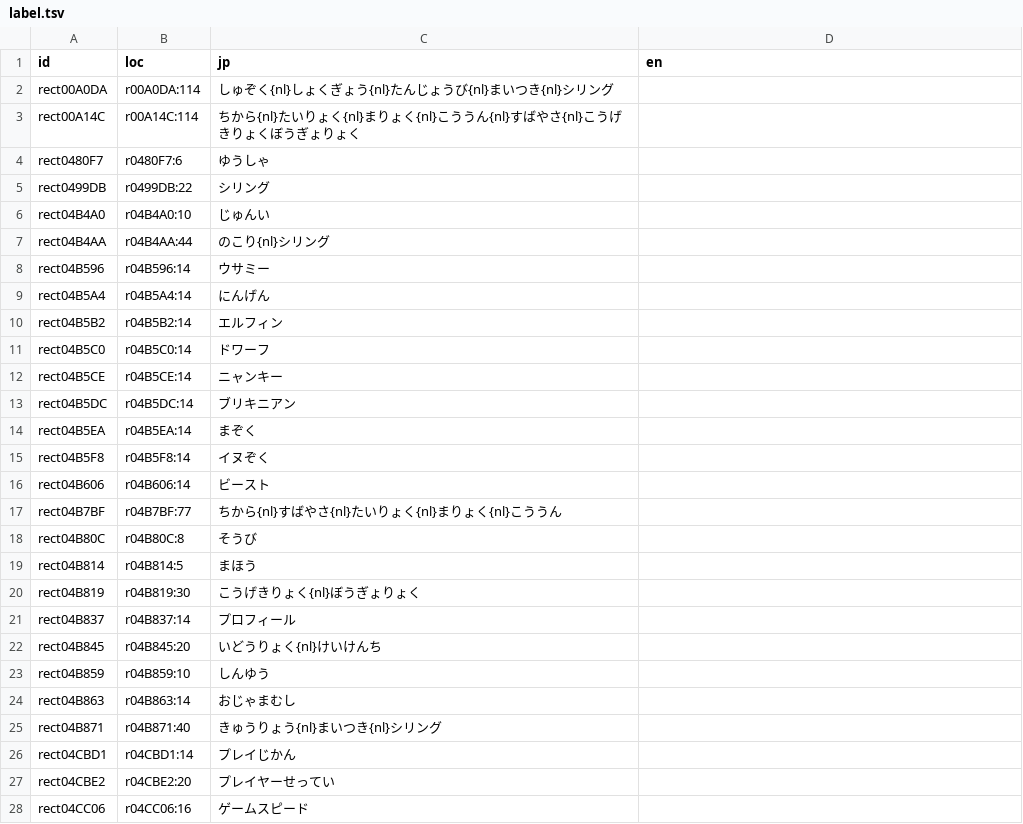
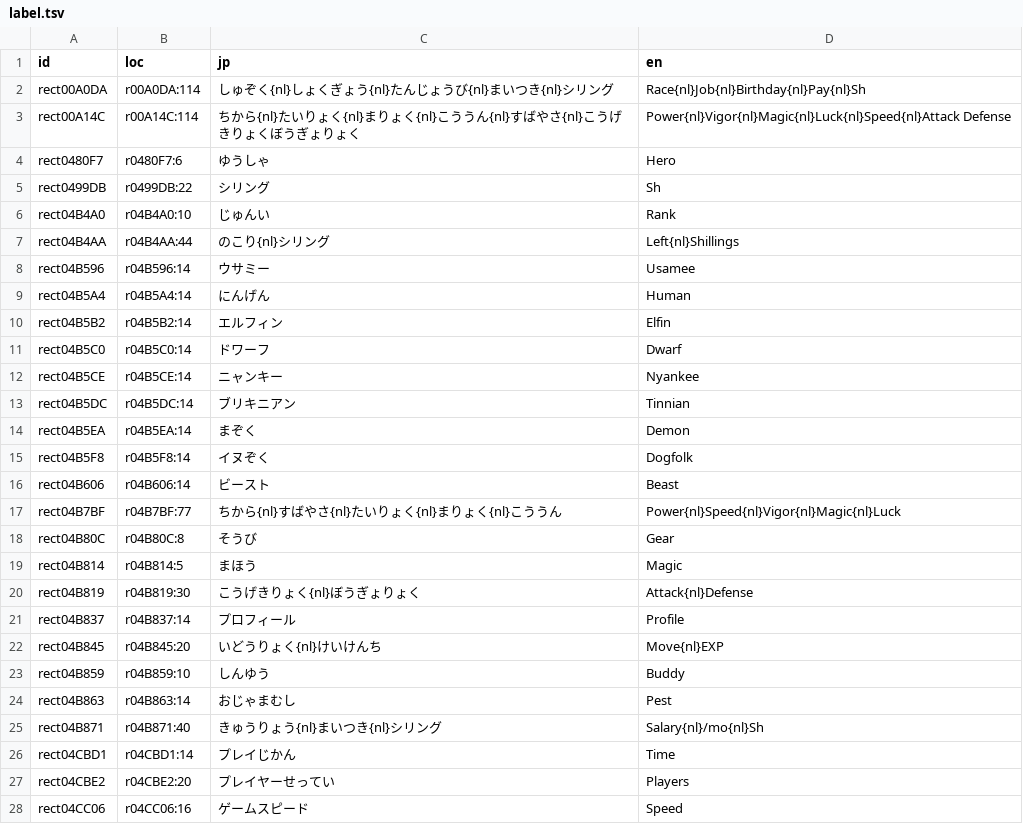
Before and after one commit to minhnhattonthat/tadaima-yuusha-boshuuchuu-okawari-en, a TSV file: script/label.tsv, drawn as a sheet; only a part is shown; the diff covers the shown part only.

```diff
--- a/script/label.tsv
+++ b/script/label.tsv
@@ -1,28 +1,28 @@
 id	loc	jp	en
-rect00A0DA	r00A0DA:114	しゅぞく{nl}しょくぎょう{nl}たんじょうび{nl}まいつき{nl}シリング	
-rect00A14C	r00A14C:114	ちから{nl}たいりょく{nl}まりょく{nl}こううん{nl}すばやさ{nl}こうげきりょくぼうぎょりょく	
-rect0480F7	r0480F7:6	ゆうしゃ	
-rect0499DB	r0499DB:22	シリング	
-rect04B4A0	r04B4A0:10	じゅんい	
-rect04B4AA	r04B4AA:44	のこり{nl}シリング	
-rect04B596	r04B596:14	ウサミー	
-rect04B5A4	r04B5A4:14	にんげん	
-rect04B5B2	r04B5B2:14	エルフィン	
-rect04B5C0	r04B5C0:14	ドワーフ	
-rect04B5CE	r04B5CE:14	ニャンキー	
-rect04B5DC	r04B5DC:14	ブリキニアン	
-rect04B5EA	r04B5EA:14	まぞく	
-rect04B5F8	r04B5F8:14	イヌぞく	
-rect04B606	r04B606:14	ビースト	
-rect04B7BF	r04B7BF:77	ちから{nl}すばやさ{nl}たいりょく{nl}まりょく{nl}こううん	
-rect04B80C	r04B80C:8	そうび	
-rect04B814	r04B814:5	まほう	
-rect04B819	r04B819:30	こうげきりょく{nl}ぼうぎょりょく	
-rect04B837	r04B837:14	プロフィール	
-rect04B845	r04B845:20	いどうりょく{nl}けいけんち	
-rect04B859	r04B859:10	しんゆう	
-rect04B863	r04B863:14	おじゃまむし	
-rect04B871	r04B871:40	きゅうりょう{nl}まいつき{nl}シリング	
-rect04CBD1	r04CBD1:14	プレイじかん	
-rect04CBE2	r04CBE2:20	プレイヤーせってい	
-rect04CC06	r04CC06:16	ゲームスピード	
+rect00A0DA	r00A0DA:114	しゅぞく{nl}しょくぎょう{nl}たんじょうび{nl}まいつき{nl}シリング	Race{nl}Job{nl}Birthday{nl}Pay{nl}Sh
+rect00A14C	r00A14C:114	ちから{nl}たいりょく{nl}まりょく{nl}こううん{nl}すばやさ{nl}こうげきりょくぼうぎょりょく	Power{nl}Vigor{nl}Magic{nl}Luck{nl}Speed{nl}Attack Defense
+rect0480F7	r0480F7:6	ゆうしゃ	Hero
+rect0499DB	r0499DB:22	シリング	Sh
+rect04B4A0	r04B4A0:10	じゅんい	Rank
+rect04B4AA	r04B4AA:44	のこり{nl}シリング	Left{nl}Shillings
+rect04B596	r04B596:14	ウサミー	Usamee
+rect04B5A4	r04B5A4:14	にんげん	Human
+rect04B5B2	r04B5B2:14	エルフィン	Elfin
+rect04B5C0	r04B5C0:14	ドワーフ	Dwarf
+rect04B5CE	r04B5CE:14	ニャンキー	Nyankee
+rect04B5DC	r04B5DC:14	ブリキニアン	Tinnian
+rect04B5EA	r04B5EA:14	まぞく	Demon
+rect04B5F8	r04B5F8:14	イヌぞく	Dogfolk
+rect04B606	r04B606:14	ビースト	Beast
+rect04B7BF	r04B7BF:77	ちから{nl}すばやさ{nl}たいりょく{nl}まりょく{nl}こううん	Power{nl}Speed{nl}Vigor{nl}Magic{nl}Luck
+rect04B80C	r04B80C:8	そうび	Gear
+rect04B814	r04B814:5	まほう	Magic
+rect04B819	r04B819:30	こうげきりょく{nl}ぼうぎょりょく	Attack{nl}Defense
+rect04B837	r04B837:14	プロフィール	Profile
+rect04B845	r04B845:20	いどうりょく{nl}けいけんち	Move{nl}EXP
+rect04B859	r04B859:10	しんゆう	Buddy
+rect04B863	r04B863:14	おじゃまむし	Pest
+rect04B871	r04B871:40	きゅうりょう{nl}まいつき{nl}シリング	Salary{nl}/mo{nl}Sh
+rect04CBD1	r04CBD1:14	プレイじかん	Time
+rect04CBE2	r04CBE2:20	プレイヤーせってい	Players
+rect04CC06	r04CC06:16	ゲームスピード	Speed
```
Also changed, not shown: 30 edited cells elsewhere in this file, 5 other files.
